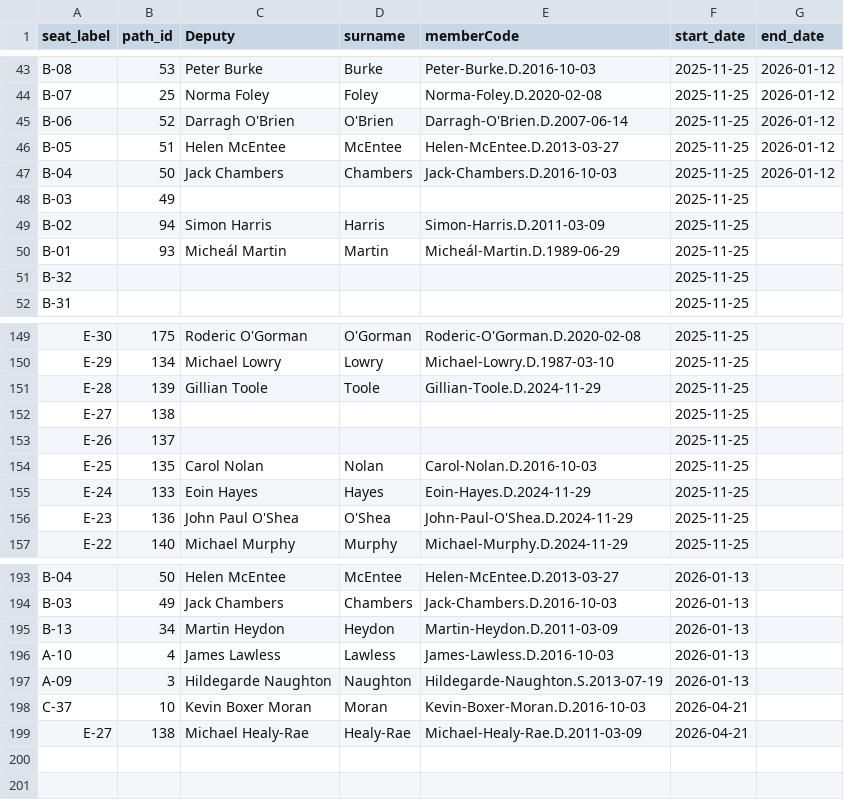
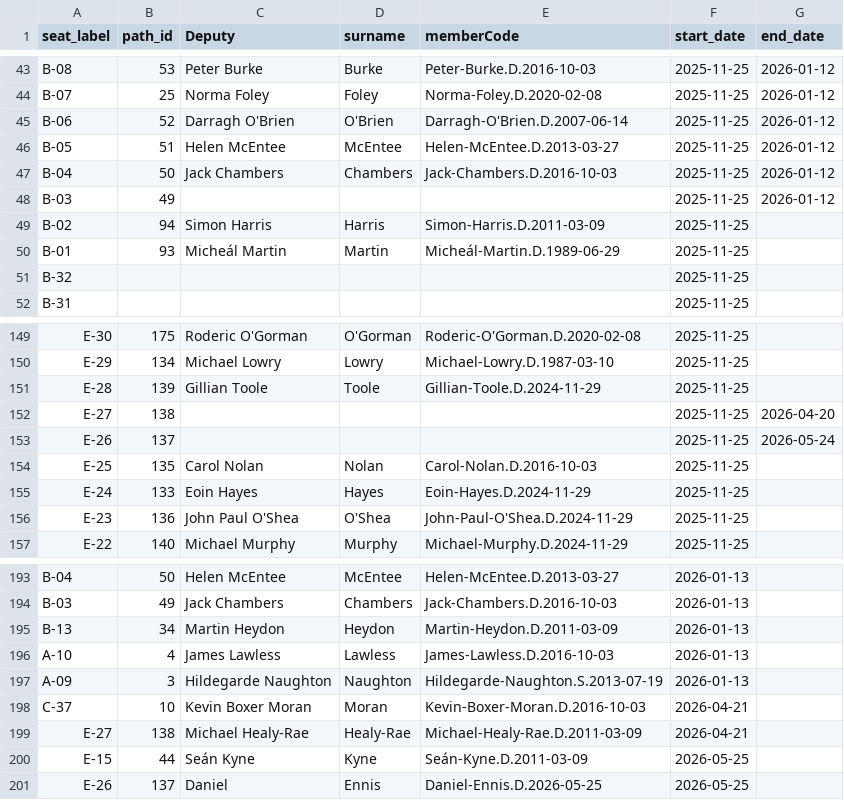
Before and after one commit to bubcass/interactive-chamber, a CSV file: public/seatAssignmentsHistory.csv, drawn as a sheet; only a part is shown, gaps mark what is left out.

```diff
--- a/public/seatAssignmentsHistory.csv
+++ b/public/seatAssignmentsHistory.csv
@@ -47,3 +47,3 @@ B-05,51,Helen McEntee,McEntee,Helen-McEntee.D.2013-03-27,2025-11-25,2026-01-12
 B-04,50,Jack Chambers,Chambers,Jack-Chambers.D.2016-10-03,2025-11-25,2026-01-12
-B-03,49,,,,2025-11-25,
+B-03,49,,,,2025-11-25,2026-01-12
 B-02,94,Simon Harris,Harris,Simon-Harris.D.2011-03-09,2025-11-25,
@@ -151,4 +151,4 @@ E-29,134,Michael Lowry,Lowry,Michael-Lowry.D.1987-03-10,2025-11-25,
 E-28,139,Gillian Toole,Toole,Gillian-Toole.D.2024-11-29,2025-11-25,
-E-27,138,,,,2025-11-25,
-E-26,137,,,,2025-11-25,
+E-27,138,,,,2025-11-25,2026-04-20
+E-26,137,,,,2025-11-25,2026-05-24
 E-25,135,Carol Nolan,Nolan,Carol-Nolan.D.2016-10-03,2025-11-25,
@@ -199 +199,3 @@ C-37,10,Kevin Boxer Moran,Moran,Kevin-Boxer-Moran.D.2016-10-03,2026-04-21,
 E-27,138,Michael Healy-Rae,Healy-Rae,Michael-Healy-Rae.D.2011-03-09,2026-04-21,
+E-15,44,Seán Kyne,Kyne,Seán-Kyne.D.2011-03-09,2026-05-25,
+E-26,137,Daniel,Ennis,Daniel-Ennis.D.2026-05-25,2026-05-25,
```
Also changed, not shown: 4 other files.
